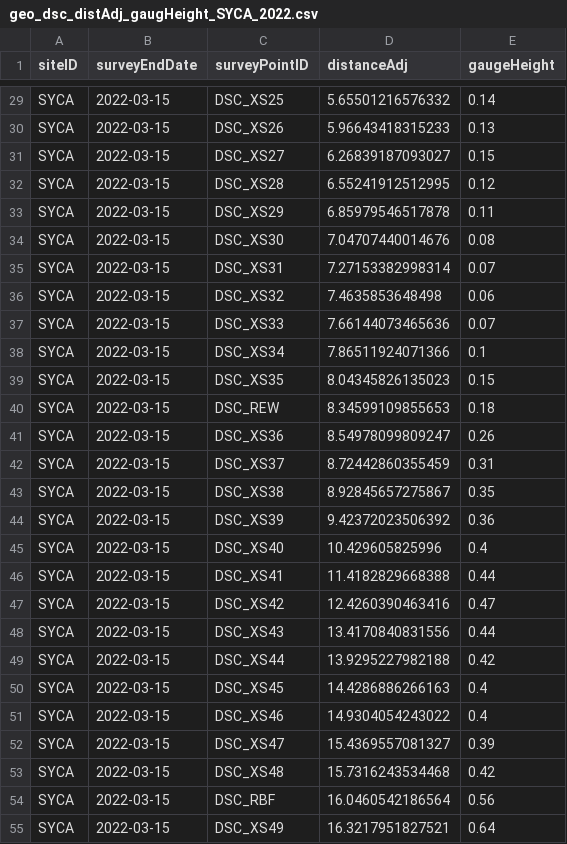
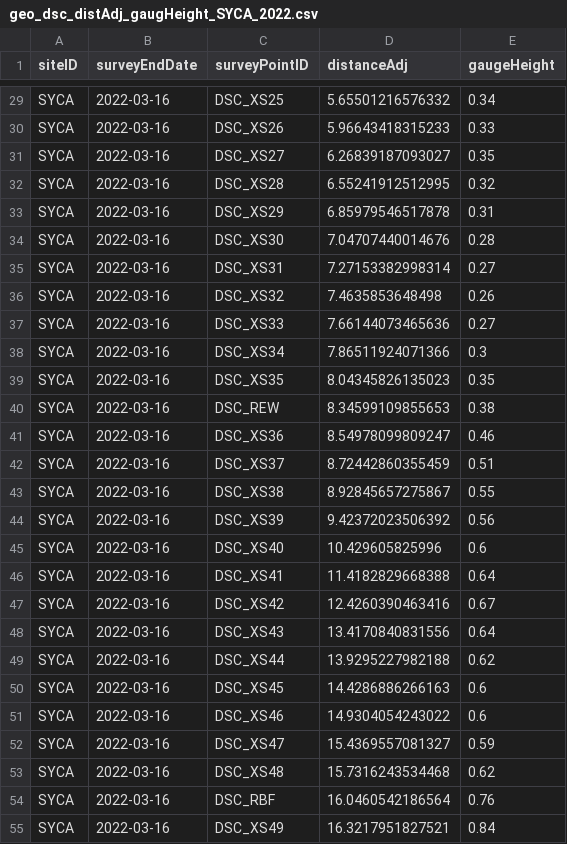
Before and after one commit to znickerson8/NEON-stream-discharge, a CSV file: hydrologicControls/D14_SYCA/geo_dsc_distAdj_gaugHeight_SYCA_2022.csv, drawn as a sheet; only a part is shown, gaps mark what is left out; the diff covers the shown part only.

```diff
--- a/hydrologicControls/D14_SYCA/geo_dsc_distAdj_gaugHeight_SYCA_2022.csv
+++ b/hydrologicControls/D14_SYCA/geo_dsc_distAdj_gaugHeight_SYCA_2022.csv
@@ -29,27 +29,27 @@
-"SYCA","2022-03-15","DSC_XS25",5.65501216576332,0.14
-"SYCA","2022-03-15","DSC_XS26",5.96643418315233,0.13
-"SYCA","2022-03-15","DSC_XS27",6.26839187093027,0.15
-"SYCA","2022-03-15","DSC_XS28",6.55241912512995,0.12
-"SYCA","2022-03-15","DSC_XS29",6.85979546517878,0.11
-"SYCA","2022-03-15","DSC_XS30",7.04707440014676,0.08
-"SYCA","2022-03-15","DSC_XS31",7.27153382998314,0.07
-"SYCA","2022-03-15","DSC_XS32",7.4635853648498,0.06
-"SYCA","2022-03-15","DSC_XS33",7.66144073465636,0.07
-"SYCA","2022-03-15","DSC_XS34",7.86511924071366,0.1
-"SYCA","2022-03-15","DSC_XS35",8.04345826135023,0.15
-"SYCA","2022-03-15","DSC_REW",8.34599109855653,0.18
-"SYCA","2022-03-15","DSC_XS36",8.54978099809247,0.26
-"SYCA","2022-03-15","DSC_XS37",8.72442860355459,0.31
-"SYCA","2022-03-15","DSC_XS38",8.92845657275867,0.35
-"SYCA","2022-03-15","DSC_XS39",9.42372023506392,0.36
-"SYCA","2022-03-15","DSC_XS40",10.429605825996,0.4
-"SYCA","2022-03-15","DSC_XS41",11.4182829668388,0.44
-"SYCA","2022-03-15","DSC_XS42",12.4260390463416,0.47
-"SYCA","2022-03-15","DSC_XS43",13.4170840831556,0.44
-"SYCA","2022-03-15","DSC_XS44",13.9295227982188,0.42
-"SYCA","2022-03-15","DSC_XS45",14.4286886266163,0.4
-"SYCA","2022-03-15","DSC_XS46",14.9304054243022,0.4
-"SYCA","2022-03-15","DSC_XS47",15.4369557081327,0.39
-"SYCA","2022-03-15","DSC_XS48",15.7316243534468,0.42
-"SYCA","2022-03-15","DSC_RBF",16.0460542186564,0.56
-"SYCA","2022-03-15","DSC_XS49",16.3217951827521,0.64
+"SYCA","2022-03-16","DSC_XS25",5.65501216576332,0.34
+"SYCA","2022-03-16","DSC_XS26",5.96643418315233,0.33
+"SYCA","2022-03-16","DSC_XS27",6.26839187093027,0.35
+"SYCA","2022-03-16","DSC_XS28",6.55241912512995,0.32
+"SYCA","2022-03-16","DSC_XS29",6.85979546517878,0.31
+"SYCA","2022-03-16","DSC_XS30",7.04707440014676,0.28
+"SYCA","2022-03-16","DSC_XS31",7.27153382998314,0.27
+"SYCA","2022-03-16","DSC_XS32",7.4635853648498,0.26
+"SYCA","2022-03-16","DSC_XS33",7.66144073465636,0.27
+"SYCA","2022-03-16","DSC_XS34",7.86511924071366,0.3
+"SYCA","2022-03-16","DSC_XS35",8.04345826135023,0.35
+"SYCA","2022-03-16","DSC_REW",8.34599109855653,0.38
+"SYCA","2022-03-16","DSC_XS36",8.54978099809247,0.46
+"SYCA","2022-03-16","DSC_XS37",8.72442860355459,0.51
+"SYCA","2022-03-16","DSC_XS38",8.92845657275867,0.55
+"SYCA","2022-03-16","DSC_XS39",9.42372023506392,0.56
+"SYCA","2022-03-16","DSC_XS40",10.429605825996,0.6
+"SYCA","2022-03-16","DSC_XS41",11.4182829668388,0.64
+"SYCA","2022-03-16","DSC_XS42",12.4260390463416,0.67
+"SYCA","2022-03-16","DSC_XS43",13.4170840831556,0.64
+"SYCA","2022-03-16","DSC_XS44",13.9295227982188,0.62
+"SYCA","2022-03-16","DSC_XS45",14.4286886266163,0.6
+"SYCA","2022-03-16","DSC_XS46",14.9304054243022,0.6
+"SYCA","2022-03-16","DSC_XS47",15.4369557081327,0.59
+"SYCA","2022-03-16","DSC_XS48",15.7316243534468,0.62
+"SYCA","2022-03-16","DSC_RBF",16.0460542186564,0.76
+"SYCA","2022-03-16","DSC_XS49",16.3217951827521,0.84
```
Also changed, not shown: 78 edited cells elsewhere in this file, 3 other files.
